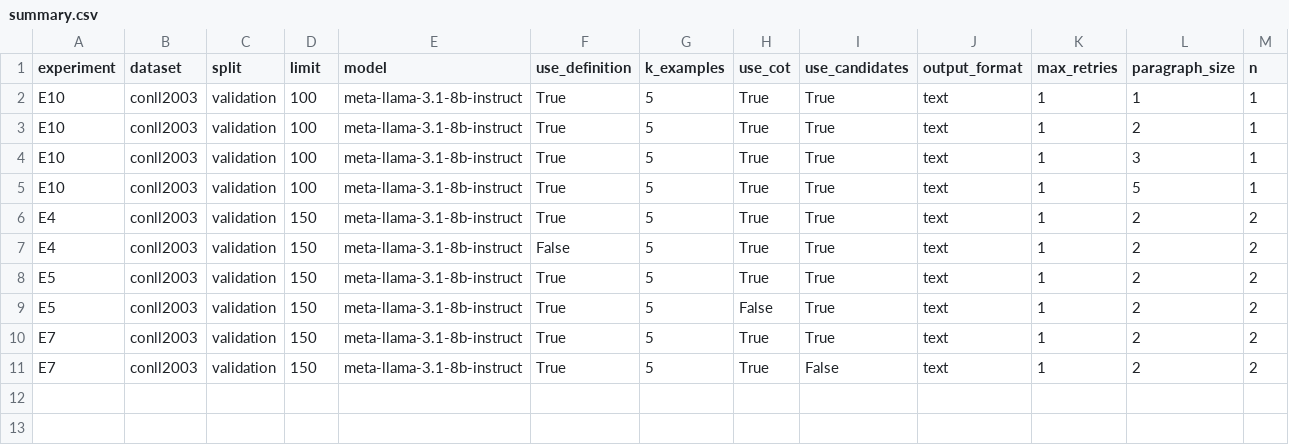
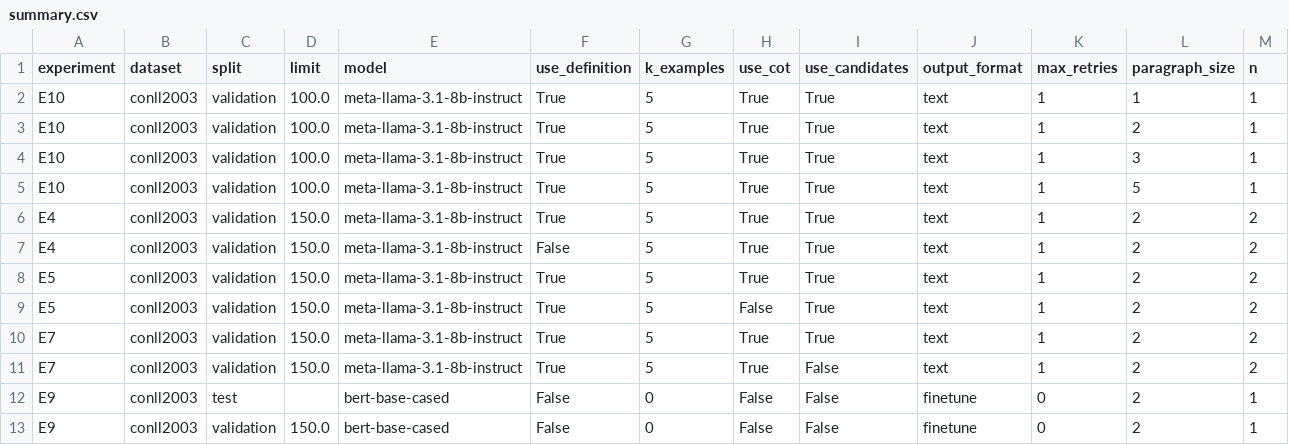
Before and after one commit to Jay111w/promptner-studienheft, a CSV file: results/summary.csv, drawn as a sheet; only a part is shown; rows hold the shown columns only; the diff names each change by its address in the sheet, - before the commit and + after, or states it on an @@ line.

Commit message:
results(E9): BERT-Baseline Dev-150 F1 .951, Test F1 .916; Logbuch-Vergleich mit PromptNER
201 passed

```diff
--- a/results/summary.csv
+++ b/results/summary.csv
-D2:D5 (limit): 100
+D2:D5 (limit): 100.0
-D6:D11 (limit): 150
+D6:D11 (limit): 150.0
+row 12: E9 | conll2003 | test |  | bert-base-cased | False | 0 | False | False | finetune | 0 | 2 | 1
+row 13: E9 | conll2003 | validation | 150.0 | bert-base-cased | False | 0 | False | False | finetune | 0 | 2 | 1
```
Also changed, not shown: 8 other files.
